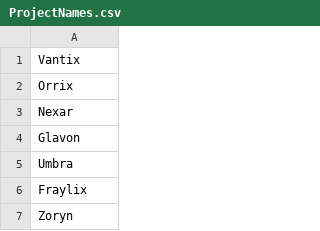
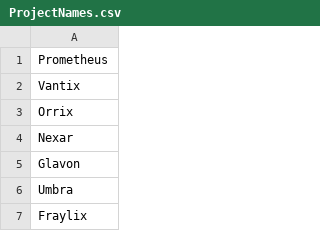
Before and after one commit to euhean/GMTK-25, a CSV file: gmtk-game-project/Assets/Resources/ProjectNames.csv, drawn as a sheet; only a part is shown; the shorter side is filled out with more unchanged rows.

Commit message:
Project name

```diff
--- a/gmtk-game-project/Assets/Resources/ProjectNames.csv
+++ b/gmtk-game-project/Assets/Resources/ProjectNames.csv
@@ -1 +1,2 @@
+Prometheus
 Vantix
```
Also changed, not shown: 2 other files.
